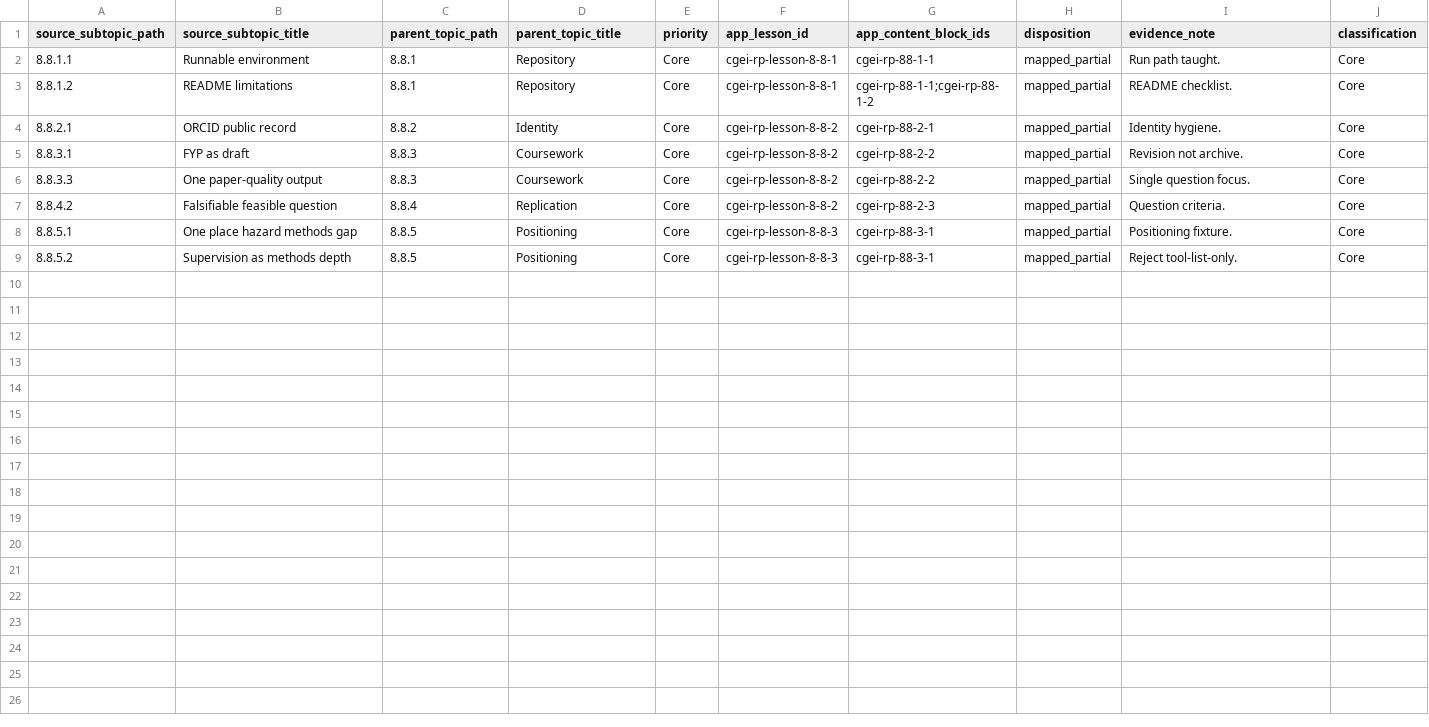
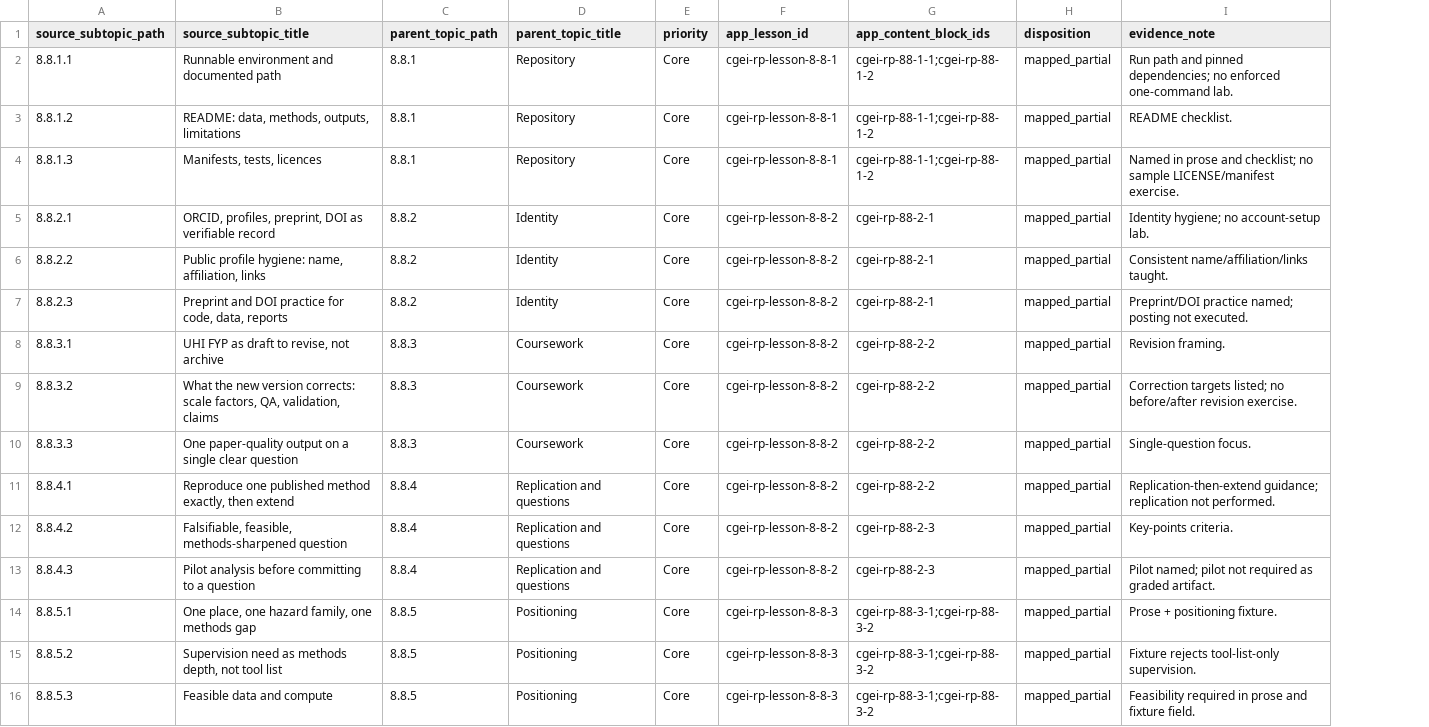
Before and after one commit to musab-shahid/my-study, a CSV file: docs/cgei/subject-8-unit-8.8-subtopic-traceability.csv, drawn as a sheet; removed rows and columns are numbered as before the commit, all else as after; the diff names each change by its address in the sheet, - before the commit and + after, or states it on an @@ line.

Commit message:
audit(cgei): map unit 8.8 core leaf coverage
Evidence-only dispositions for Unit 8.8 against lessons 8-8-1–3; regenerate
Core coverage report.

```diff
--- a/docs/cgei/subject-8-unit-8.8-subtopic-traceability.csv
+++ b/docs/cgei/subject-8-unit-8.8-subtopic-traceability.csv
-column J (classification), rows 2-9: all Core
-B2 (source_subtopic_title): Runnable environment
+B2 (source_subtopic_title): Runnable environment and documented path
-G2 (app_content_block_ids): cgei-rp-88-1-1
+G2 (app_content_block_ids): cgei-rp-88-1-1;cgei-rp-88-1-2
-I2 (evidence_note): Run path taught.
+I2 (evidence_note): Run path and pinned dependencies; no enforced one-command lab.
-B3 (source_subtopic_title): README limitations
+B3 (source_subtopic_title): README: data, methods, outputs, limitations
+row 4: 8.8.1.3 | Manifests, tests, licences | 8.8.1 | Repository | Core | cgei-rp-lesson-8-8-1 | cgei-rp-88-1-1;cgei-rp-88-1-2 | mapped_partial | Named in prose and checklist; no sample LICENSE/manifest exercise.
-B5 (source_subtopic_title): ORCID public record
+B5 (source_subtopic_title): ORCID, profiles, preprint, DOI as verifiable record
-I5 (evidence_note): Identity hygiene.
+I5 (evidence_note): Identity hygiene; no account-setup lab.
+row 6: 8.8.2.2 | Public profile hygiene: name, affiliation, links | 8.8.2 | Identity | Core | cgei-rp-lesson-8-8-2 | cgei-rp-88-2-1 | mapped_partial | Consistent name/affiliation/links taught.
+row 7: 8.8.2.3 | Preprint and DOI practice for code, data, reports | 8.8.2 | Identity | Core | cgei-rp-lesson-8-8-2 | cgei-rp-88-2-1 | mapped_partial | Preprint/DOI practice named; posting not executed.
-B8 (source_subtopic_title): FYP as draft
+B8 (source_subtopic_title): UHI FYP as draft to revise, not archive
-I8 (evidence_note): Revision not archive.
+I8 (evidence_note): Revision framing.
+row 9: 8.8.3.2 | What the new version corrects: scale factors, QA, validation, claims | 8.8.3 | Coursework | Core | cgei-rp-lesson-8-8-2 | cgei-rp-88-2-2 | mapped_partial | Correction targets listed; no before/after revision exercise.
-B10 (source_subtopic_title): One paper-quality output
+B10 (source_subtopic_title): One paper-quality output on a single clear question
-I10 (evidence_note): Single question focus.
+I10 (evidence_note): Single-question focus.
+row 11: 8.8.4.1 | Reproduce one published method exactly, then extend | 8.8.4 | Replication and questions | Core | cgei-rp-lesson-8-8-2 | cgei-rp-88-2-2 | mapped_partial | Replication-then-extend guidance; replication not performed.
-B12 (source_subtopic_title): Falsifiable feasible question
+B12 (source_subtopic_title): Falsifiable, feasible, methods-sharpened question
-D12 (parent_topic_title): Replication
+D12 (parent_topic_title): Replication and questions
-I12 (evidence_note): Question criteria.
+I12 (evidence_note): Key-points criteria.
+row 13: 8.8.4.3 | Pilot analysis before committing to a question | 8.8.4 | Replication and questions | Core | cgei-rp-lesson-8-8-2 | cgei-rp-88-2-3 | mapped_partial | Pilot named; pilot not required as graded artifact.
-B14 (source_subtopic_title): One place hazard methods gap
+B14 (source_subtopic_title): One place, one hazard family, one methods gap
-G14:G15 (app_content_block_ids): cgei-rp-88-3-1
+G14:G15 (app_content_block_ids): cgei-rp-88-3-1;cgei-rp-88-3-2
-I14 (evidence_note): Positioning fixture.
+I14 (evidence_note): Prose + positioning fixture.
-B15 (source_subtopic_title): Supervision as methods depth
+B15 (source_subtopic_title): Supervision need as methods depth, not tool list
-I15 (evidence_note): Reject tool-list-only.
+I15 (evidence_note): Fixture rejects tool-list-only supervision.
+row 16: 8.8.5.3 | Feasible data and compute | 8.8.5 | Positioning | Core | cgei-rp-lesson-8-8-3 | cgei-rp-88-3-1;cgei-rp-88-3-2 | mapped_partial | Feasibility required in prose and fixture field.
```
Also changed, not shown: docs/cgei/source-toc/core-leaf-coverage-report.csv, 1 other file.
